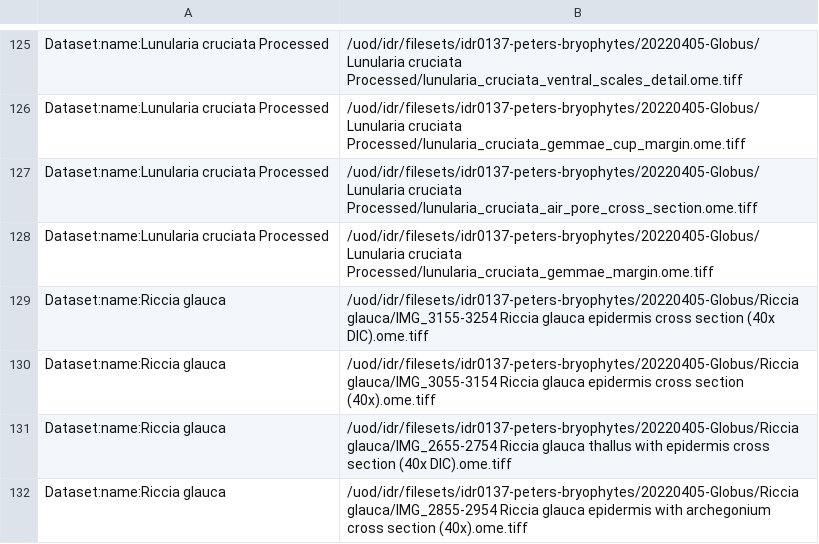
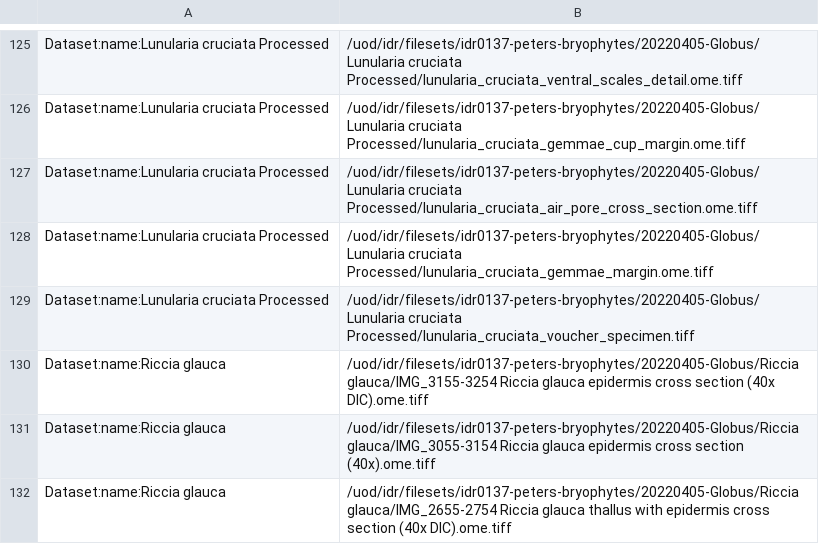
Before and after one commit to IDR/idr0137-peters-bryophytes, a TSV file: experimentA/idr0137-experimentA-filePaths.tsv, drawn as a sheet; only a part is shown, gaps mark what is left out; the shorter side is filled out with more unchanged rows.

Commit message:
Add missing image

```diff
--- a/experimentA/idr0137-experimentA-filePaths.tsv
+++ b/experimentA/idr0137-experimentA-filePaths.tsv
@@ -128,2 +128,3 @@ Dataset:name:Lunularia cruciata Processed	/uod/idr/filesets/idr0137-peters-bryop
 Dataset:name:Lunularia cruciata Processed	/uod/idr/filesets/idr0137-peters-bryophytes/20220405-Globus/Lunularia cruciata Processed/lunularia_cruciata_gemmae_margin.ome.tiff
+Dataset:name:Lunularia cruciata Processed	/uod/idr/filesets/idr0137-peters-bryophytes/20220405-Globus/Lunularia cruciata Processed/lunularia_cruciata_voucher_specimen.tiff
 Dataset:name:Riccia glauca	/uod/idr/filesets/idr0137-peters-bryophytes/20220405-Globus/Riccia glauca/IMG_3155-3254 Riccia glauca epidermis cross section (40x DIC).ome.tiff
```
